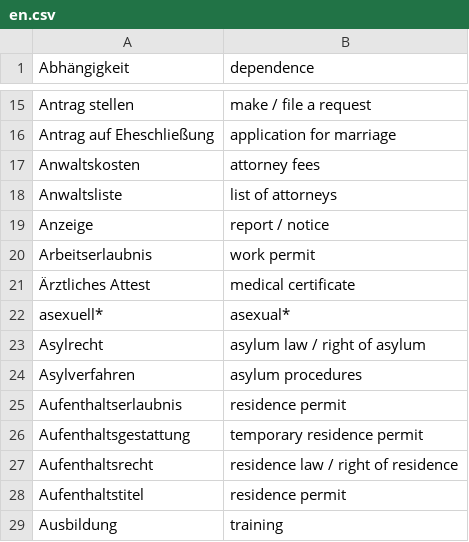
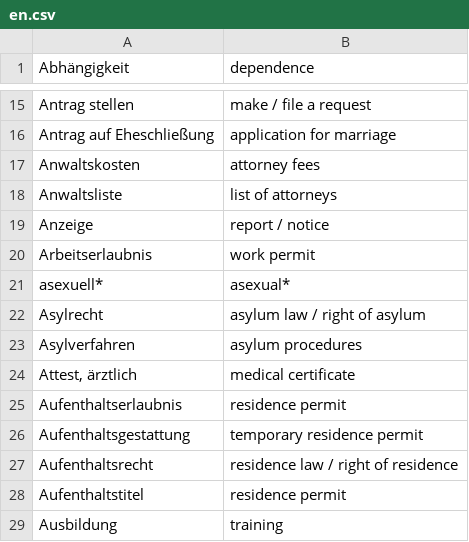
Before and after one commit to kub-berlin/glossar, a CSV file: data/en.csv, drawn as a sheet; only a part is shown, gaps mark what is left out.

```diff
--- a/data/en.csv
+++ b/data/en.csv
@@ -20,3 +20,2 @@
 "Arbeitserlaubnis","work permit"
-"Ärztliches Attest","medical certificate"
 "asexuell*","asexual*"
@@ -24,2 +23,3 @@
 "Asylverfahren","asylum procedures"
+"Attest, ärztlich","medical certificate"
 "Aufenthaltserlaubnis","residence permit"
```
Also changed, not shown: data/ar.csv, data/de.csv, 7 other files.
